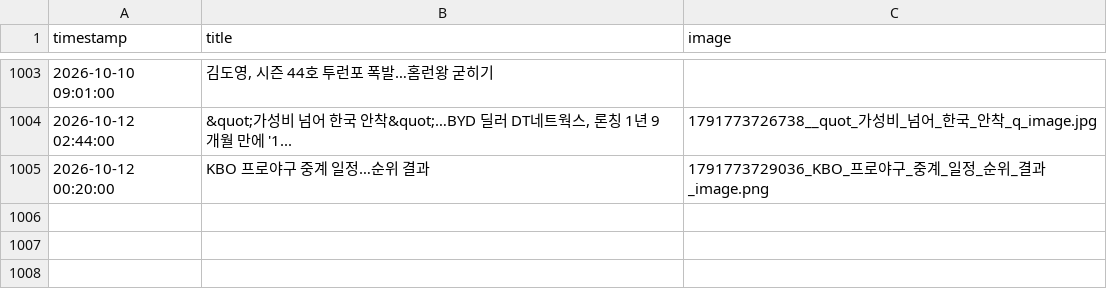
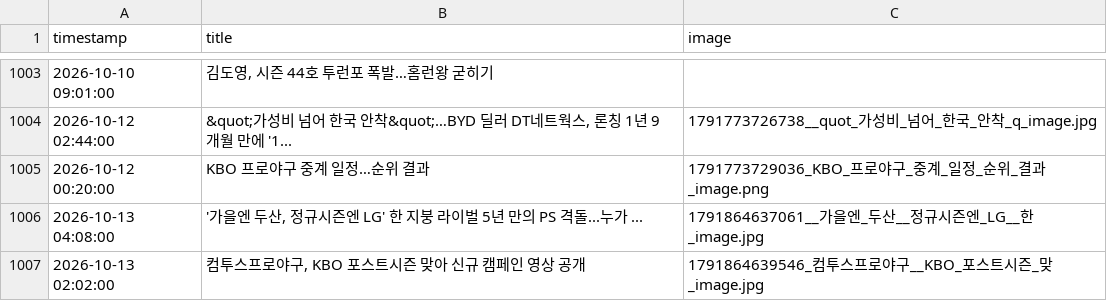
Before and after one commit to thousandyehyang-archive/kbo-news-crawl, a CSV file: baseball_news.csv, drawn as a sheet; only a part is shown, gaps mark what is left out; the diff names each change by its address in the sheet, - before the commit and + after, or states it on an @@ line.

```diff
--- a/baseball_news.csv
+++ b/baseball_news.csv
+row 1006: 2026-10-13 04:08:00 | '가을엔 두산, 정규시즌엔 LG' 한 지붕 라이벌 5년 만의 PS 격돌...누가 ... | 1791864637061__가을엔_두산__정규시즌엔_LG__한_image.jpg
+row 1007: 2026-10-13 02:02:00 | 컴투스프로야구, KBO 포스트시즌 맞아 신규 캠페인 영상 공개 | 1791864639546_컴투스프로야구__KBO_포스트시즌_맞_image.jpg
```
Also changed, not shown: 4 other files.
